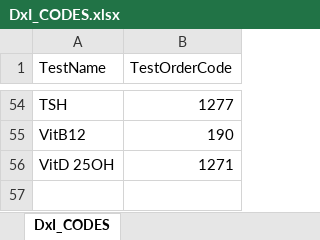
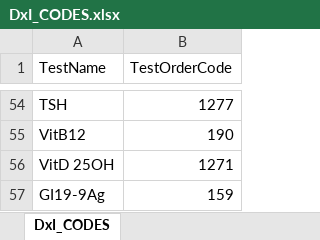
Before and after one commit to oliverspeer/autoVal, an Excel workbook: DxI_CODES.xlsx, sheet DxI_CODES, drawn as a sheet; only a part is shown, gaps mark what is left out; values as stored, in another font and other column widths than the file's, no borders; the diff names each change by its address in the sheet, - before the commit and + after, or states it on an @@ line.

```diff
--- a/DxI_CODES.xlsx (sheet DxI_CODES)
+++ b/DxI_CODES.xlsx (sheet DxI_CODES)
+row 57: GI19-9Ag | 159
```
Also changed, not shown: Dev_changeUnitsDxI9000.xlsx, 1 other file.
